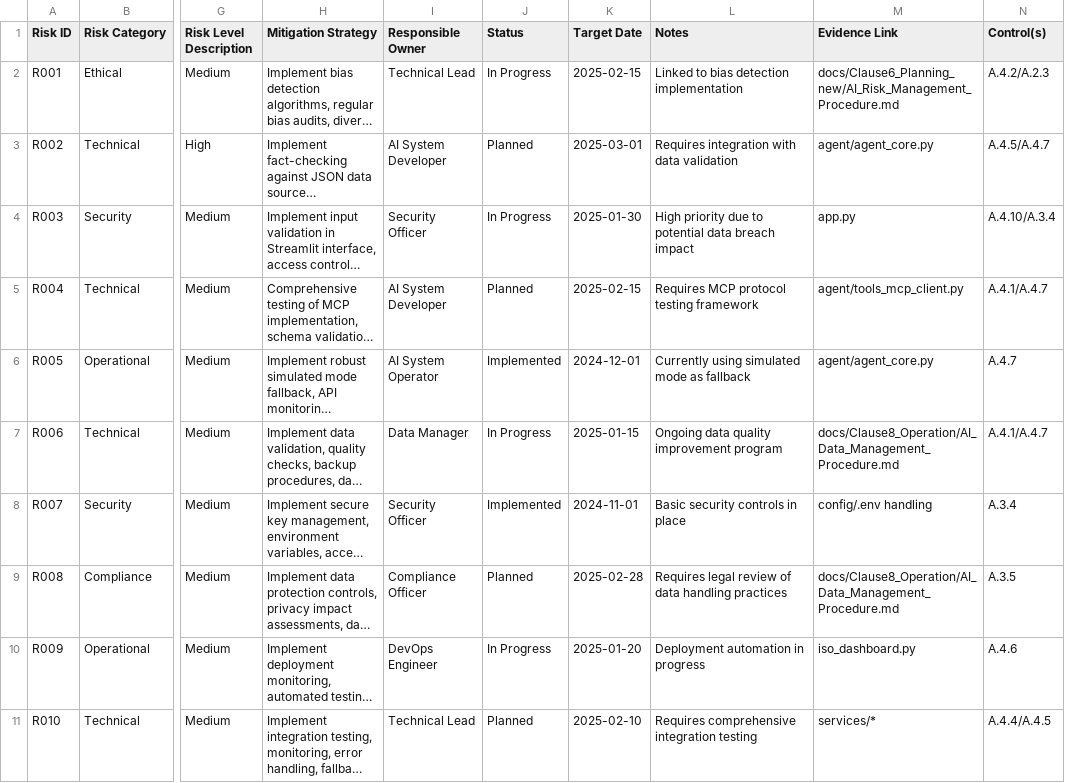
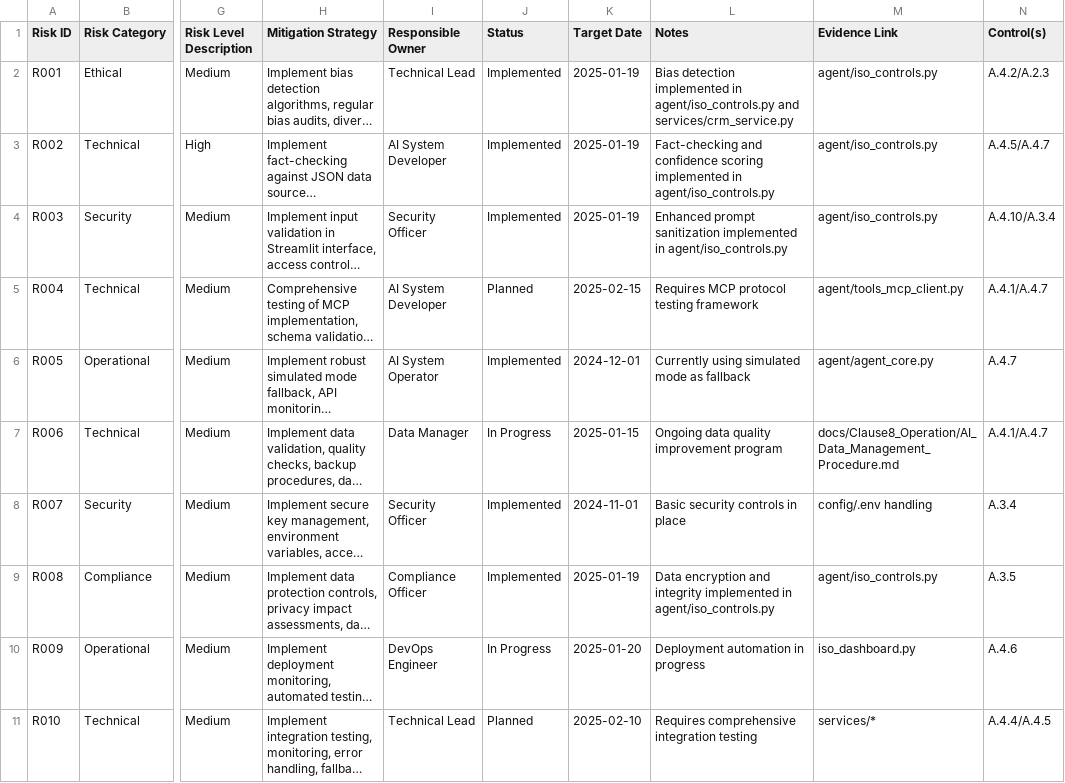
Before and after one commit to onchainlabs1/llm-agent-mcp, a CSV file: docs/Clause6_Planning_new/AI_Risk_Register.csv, drawn as a sheet; only a part is shown, gaps mark what is left out; long unchanged cells end in …; the diff names each change by its address in the sheet, - before the commit and + after, or states it on an @@ line.

Commit message:
feat: implement ISO 42001:2023 critical controls R001, R002, R003, R008 - Bias detection, fact-checking, prompt sanitization, data encryption with comprehensive testing and audit trail

```diff
--- a/docs/Clause6_Planning_new/AI_Risk_Register.csv
+++ b/docs/Clause6_Planning_new/AI_Risk_Register.csv
-J2 (Status): In Progress
+J2 (Status): Implemented
-K2 (Target Date): 2025-02-15
+K2 (Target Date): 2025-01-19
-L2 (Notes): Linked to bias detection implementation
+L2 (Notes): Bias detection implemented in agent/iso_controls.py and services/crm_service.py
-M2 (Evidence Link): docs/Clause6_Planning_new/AI_Risk_Management_Procedure.md
+M2 (Evidence Link): agent/iso_controls.py
-J3 (Status): Planned
+J3 (Status): Implemented
-K3 (Target Date): 2025-03-01
+K3 (Target Date): 2025-01-19
-L3 (Notes): Requires integration with data validation
+L3 (Notes): Fact-checking and confidence scoring implemented in agent/iso_controls.py
-M3 (Evidence Link): agent/agent_core.py
+M3 (Evidence Link): agent/iso_controls.py
-J4 (Status): In Progress
+J4 (Status): Implemented
-K4 (Target Date): 2025-01-30
+K4 (Target Date): 2025-01-19
-L4 (Notes): High priority due to potential data breach impact
+L4 (Notes): Enhanced prompt sanitization implemented in agent/iso_controls.py
-M4 (Evidence Link): app.py
+M4 (Evidence Link): agent/iso_controls.py
-J9 (Status): Planned
+J9 (Status): Implemented
-K9 (Target Date): 2025-02-28
+K9 (Target Date): 2025-01-19
-L9 (Notes): Requires legal review of data handling practices
+L9 (Notes): Data encryption and integrity implemented in agent/iso_controls.py
-M9 (Evidence Link): docs/Clause8_Operation/AI_Data_Management_Procedure.md
+M9 (Evidence Link): agent/iso_controls.py
```
Also changed, not shown: 6 other files.
